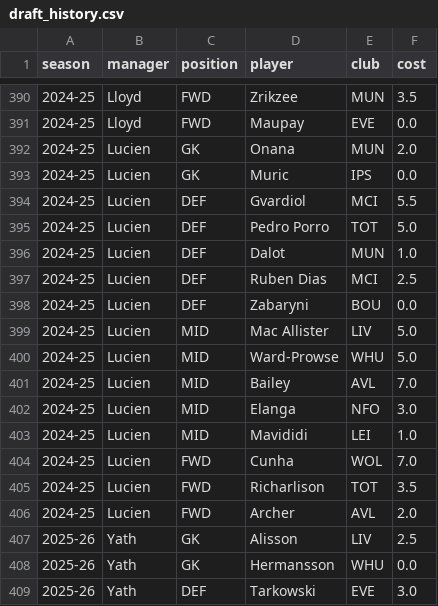
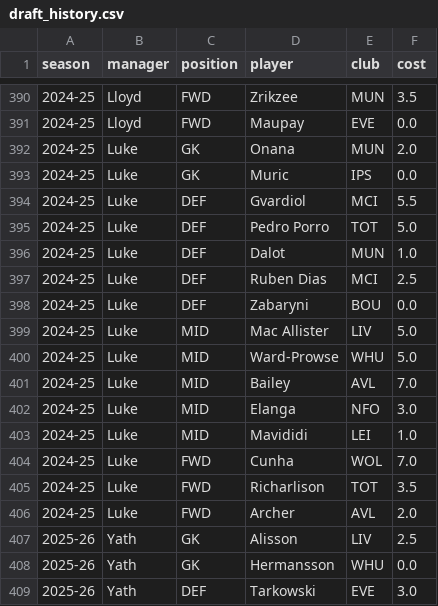
Before and after one commit to raelmiller/omtffl, a CSV file: draft-advisor/data/draft_history.csv, drawn as a sheet; only a part is shown, gaps mark what is left out; the diff covers the shown part only.

```diff
--- a/draft-advisor/data/draft_history.csv
+++ b/draft-advisor/data/draft_history.csv
@@ -391,17 +391,17 @@ season,manager,position,player,club,cost
 2024-25,Lloyd,FWD,Maupay,EVE,0.0
-2024-25,Lucien,GK,Onana,MUN,2.0
-2024-25,Lucien,GK,Muric,IPS,0.0
-2024-25,Lucien,DEF,Gvardiol,MCI,5.5
-2024-25,Lucien,DEF,Pedro Porro,TOT,5.0
-2024-25,Lucien,DEF,Dalot,MUN,1.0
-2024-25,Lucien,DEF,Ruben Dias,MCI,2.5
-2024-25,Lucien,DEF,Zabaryni,BOU,0.0
-2024-25,Lucien,MID,Mac Allister,LIV,5.0
-2024-25,Lucien,MID,Ward-Prowse,WHU,5.0
-2024-25,Lucien,MID,Bailey,AVL,7.0
-2024-25,Lucien,MID,Elanga,NFO,3.0
-2024-25,Lucien,MID,Mavididi,LEI,1.0
-2024-25,Lucien,FWD,Cunha,WOL,7.0
-2024-25,Lucien,FWD,Richarlison,TOT,3.5
-2024-25,Lucien,FWD,Archer,AVL,2.0
+2024-25,Luke,GK,Onana,MUN,2.0
+2024-25,Luke,GK,Muric,IPS,0.0
+2024-25,Luke,DEF,Gvardiol,MCI,5.5
+2024-25,Luke,DEF,Pedro Porro,TOT,5.0
+2024-25,Luke,DEF,Dalot,MUN,1.0
+2024-25,Luke,DEF,Ruben Dias,MCI,2.5
+2024-25,Luke,DEF,Zabaryni,BOU,0.0
+2024-25,Luke,MID,Mac Allister,LIV,5.0
+2024-25,Luke,MID,Ward-Prowse,WHU,5.0
+2024-25,Luke,MID,Bailey,AVL,7.0
+2024-25,Luke,MID,Elanga,NFO,3.0
+2024-25,Luke,MID,Mavididi,LEI,1.0
+2024-25,Luke,FWD,Cunha,WOL,7.0
+2024-25,Luke,FWD,Richarlison,TOT,3.5
+2024-25,Luke,FWD,Archer,AVL,2.0
 2025-26,Yath,GK,Alisson,LIV,2.5
```
Also changed, not shown: 30 edited cells elsewhere in this file, 8 other files.
